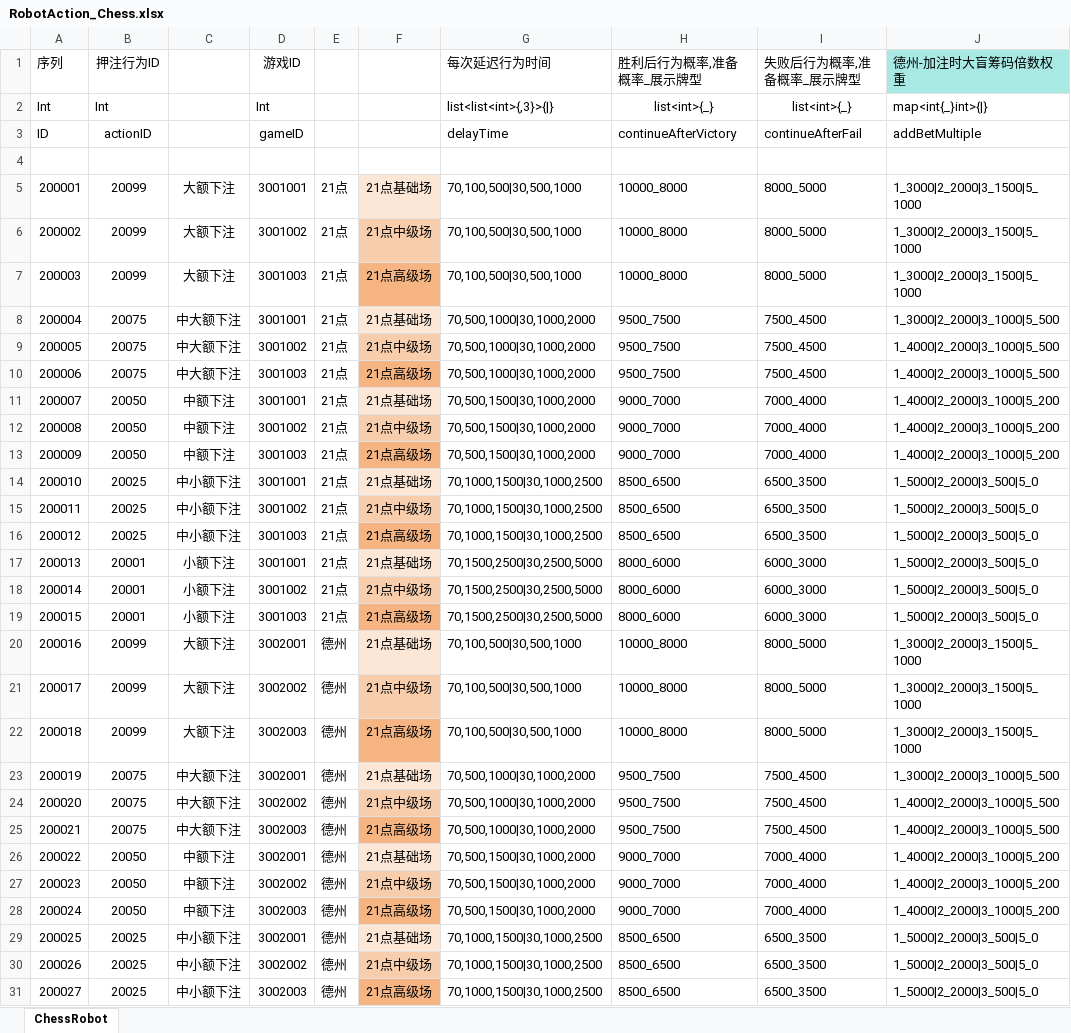
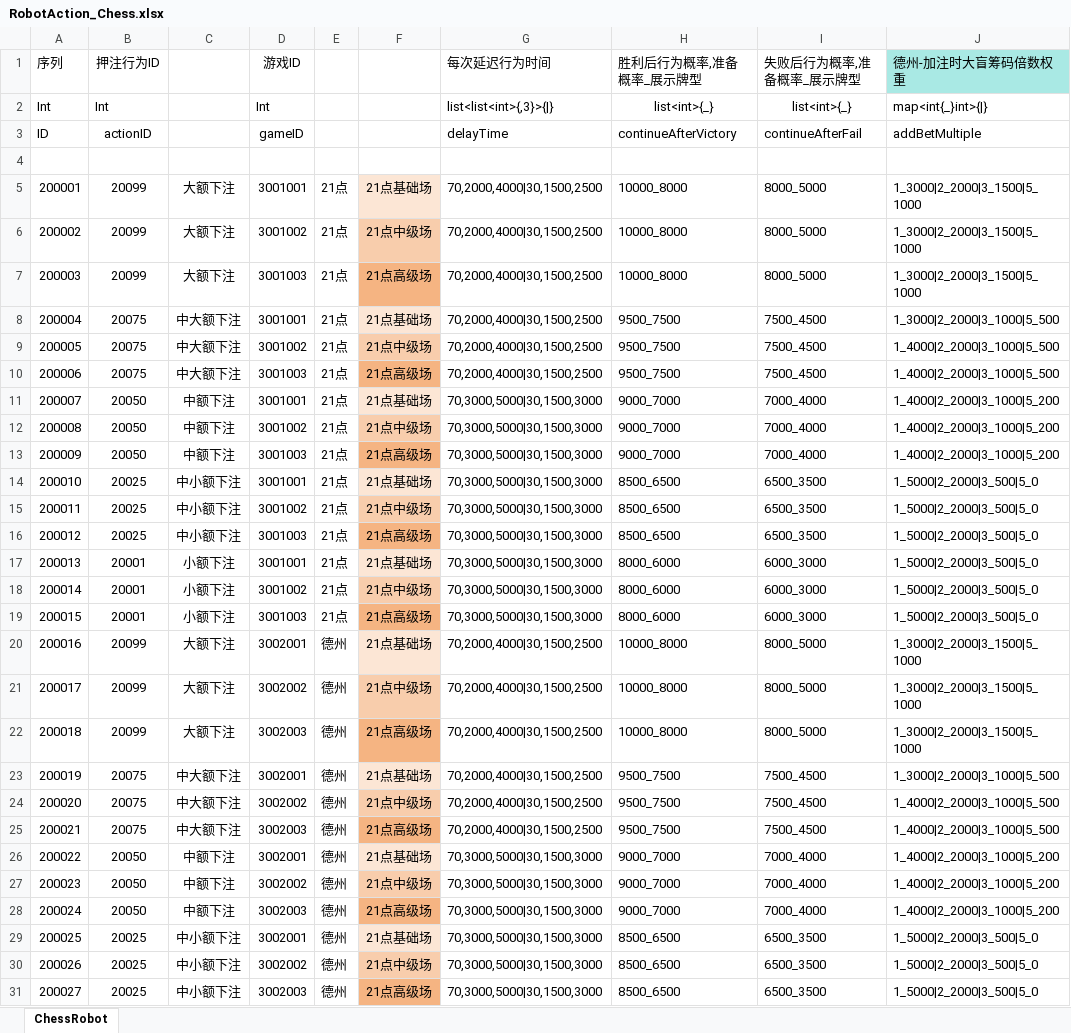
Before and after one commit to yanhailong/jjj_server, an Excel workbook: poker/resources/sample/RobotAction_Chess.xlsx, sheet ChessRobot, drawn as a sheet; only a part is shown; values as stored, in another font and other column widths than the file's, no borders; the diff covers the shown part only; the diff names each change by its address in the sheet, - before the commit and + after, or states it on an @@ line.

```diff
--- a/poker/resources/sample/RobotAction_Chess.xlsx (sheet ChessRobot)
+++ b/poker/resources/sample/RobotAction_Chess.xlsx (sheet ChessRobot)
-G5:G7 (每次延迟行为时间): 70,100,500|30,500,1000
+G5:G7 (每次延迟行为时间): 70,2000,4000|30,1500,2500
-G8:G10 (每次延迟行为时间): 70,500,1000|30,1000,2000
+G8:G10 (每次延迟行为时间): 70,2000,4000|30,1500,2500
-G11:G13 (每次延迟行为时间): 70,500,1500|30,1000,2000
+G11:G13 (每次延迟行为时间): 70,3000,5000|30,1500,3000
-G14:G16 (每次延迟行为时间): 70,1000,1500|30,1000,2500
+G14:G16 (每次延迟行为时间): 70,3000,5000|30,1500,3000
-G17:G19 (每次延迟行为时间): 70,1500,2500|30,2500,5000
+G17:G19 (每次延迟行为时间): 70,3000,5000|30,1500,3000
-G20:G22 (每次延迟行为时间): 70,100,500|30,500,1000
+G20:G22 (每次延迟行为时间): 70,2000,4000|30,1500,2500
-G23:G25 (每次延迟行为时间): 70,500,1000|30,1000,2000
+G23:G25 (每次延迟行为时间): 70,2000,4000|30,1500,2500
-G26:G28 (每次延迟行为时间): 70,500,1500|30,1000,2000
+G26:G28 (每次延迟行为时间): 70,3000,5000|30,1500,3000
-G29:G31 (每次延迟行为时间): 70,1000,1500|30,1000,2500
+G29:G31 (每次延迟行为时间): 70,3000,5000|30,1500,3000
```
Also changed, not shown: 3 edited cells elsewhere in this sheet, gm/resources/sample/global.xlsx.
